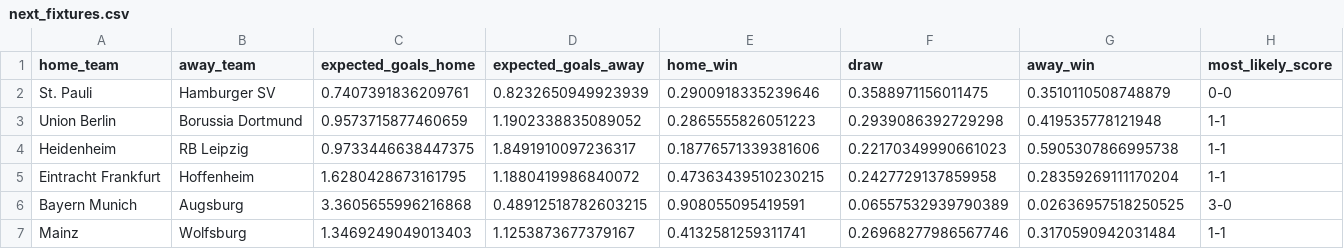
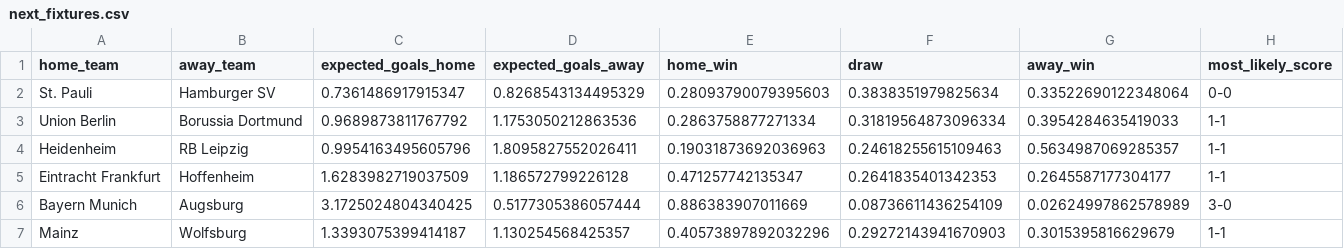
Before and after one commit to Paulj1989/predicting-ball, a CSV file: outputs/predictions/next_fixtures.csv, drawn as a sheet; only a part is shown; the diff covers the shown part only.

```diff
--- a/outputs/predictions/next_fixtures.csv
+++ b/outputs/predictions/next_fixtures.csv
@@ -1,7 +1,7 @@
 home_team,away_team,expected_goals_home,expected_goals_away,home_win,draw,away_win,most_likely_score
-St. Pauli,Hamburger SV,0.7407391836209761,0.8232650949923939,0.2900918335239646,0.3588971156011475,0.3510110508748879,0-0
-Union Berlin,Borussia Dortmund,0.9573715877460659,1.1902338835089052,0.2865555826051223,0.2939086392729298,0.419535778121948,1-1
-Heidenheim,RB Leipzig,0.9733446638447375,1.8491910097236317,0.18776571339381606,0.22170349990661023,0.5905307866995738,1-1
-Eintracht Frankfurt,Hoffenheim,1.6280428673161795,1.1880419986840072,0.47363439510230215,0.2427729137859958,0.28359269111170204,1-1
-Bayern Munich,Augsburg,3.3605655996216868,0.48912518782603215,0.908055095419591,0.06557532939790389,0.02636957518250525,3-0
-Mainz,Wolfsburg,1.3469249049013403,1.1253873677379167,0.4132581259311741,0.26968277986567746,0.3170590942031484,1-1
+St. Pauli,Hamburger SV,0.7361486917915347,0.8268543134495329,0.28093790079395603,0.3838351979825634,0.33522690122348064,0-0
+Union Berlin,Borussia Dortmund,0.9689873811767792,1.1753050212863536,0.2863758877271334,0.31819564873096334,0.3954284635419033,1-1
+Heidenheim,RB Leipzig,0.9954163495605796,1.8095827552026411,0.19031873692036963,0.24618255615109463,0.5634987069285357,1-1
+Eintracht Frankfurt,Hoffenheim,1.6283982719037509,1.186572799226128,0.471257742135347,0.2641835401342353,0.2645587177304177,1-1
+Bayern Munich,Augsburg,3.1725024804340425,0.5177305386057444,0.886383907011669,0.08736611436254109,0.02624997862578989,3-0
+Mainz,Wolfsburg,1.3393075399414187,1.130254568425357,0.40573897892032296,0.29272143941670903,0.3015395816629679,1-1
```
Also changed, not shown: 15 edited cells elsewhere in this file, outputs/predictions/season_projections.csv, 6 other files.
